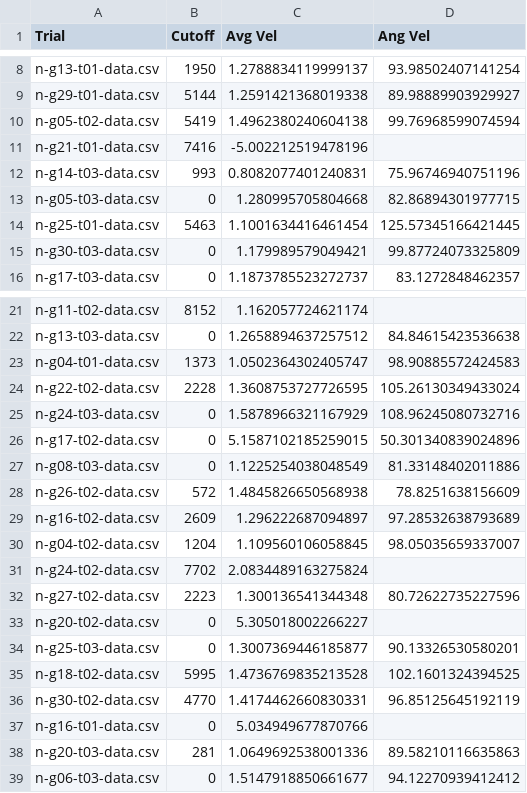
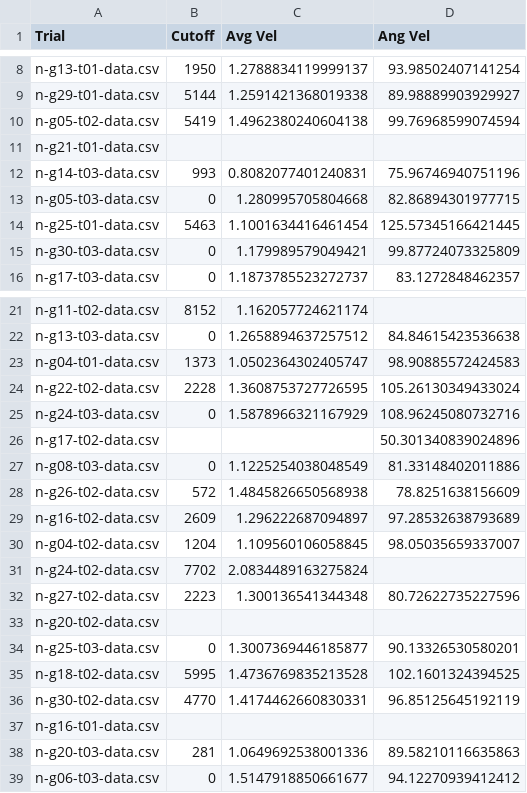
Before and after one commit to RossDynamics/team-samara, a CSV file: DropStudy/VideoScripts/NorwayMapleData.csv, drawn as a sheet; only a part is shown, gaps mark what is left out; the diff covers the shown part only.

```diff
--- a/DropStudy/VideoScripts/NorwayMapleData.csv
+++ b/DropStudy/VideoScripts/NorwayMapleData.csv
@@ -10,3 +10,3 @@ n-g29-t01-data.csv,5144,1.2591421368019338,89.98889903929927
 n-g05-t02-data.csv,5419,1.4962380240604138,99.76968599074594
-n-g21-t01-data.csv,7416,-5.002212519478196,
+n-g21-t01-data.csv, , ,
 n-g14-t03-data.csv,993,0.8082077401240831,75.96746940751196
@@ -25,3 +25,3 @@ n-g22-t02-data.csv,2228,1.3608753727726595,105.26130349433024
 n-g24-t03-data.csv,0,1.5878966321167929,108.96245080732716
-n-g17-t02-data.csv,0,5.1587102185259015,50.301340839024896
+n-g17-t02-data.csv, , ,50.301340839024896
 n-g08-t03-data.csv,0,1.1225254038048549,81.33148402011886
@@ -32,3 +32,3 @@ n-g24-t02-data.csv,7702,2.0834489163275824,
 n-g27-t02-data.csv,2223,1.300136541344348,80.72622735227596
-n-g20-t02-data.csv,0,5.305018002266227,
+n-g20-t02-data.csv, , ,
 n-g25-t03-data.csv,0,1.3007369446185877,90.13326530580201
@@ -36,3 +36,3 @@ n-g18-t02-data.csv,5995,1.4736769835213528,102.1601324394525
 n-g30-t02-data.csv,4770,1.4174462660830331,96.85125645192119
-n-g16-t01-data.csv,0,5.034949677870766,
+n-g16-t01-data.csv, , ,
 n-g20-t03-data.csv,281,1.0649692538001336,89.58210116635863
```
Also changed, not shown: 22 edited cells elsewhere in this file, DropStudy/VideoScripts/SilverMapleData.csv, 2 other files.
